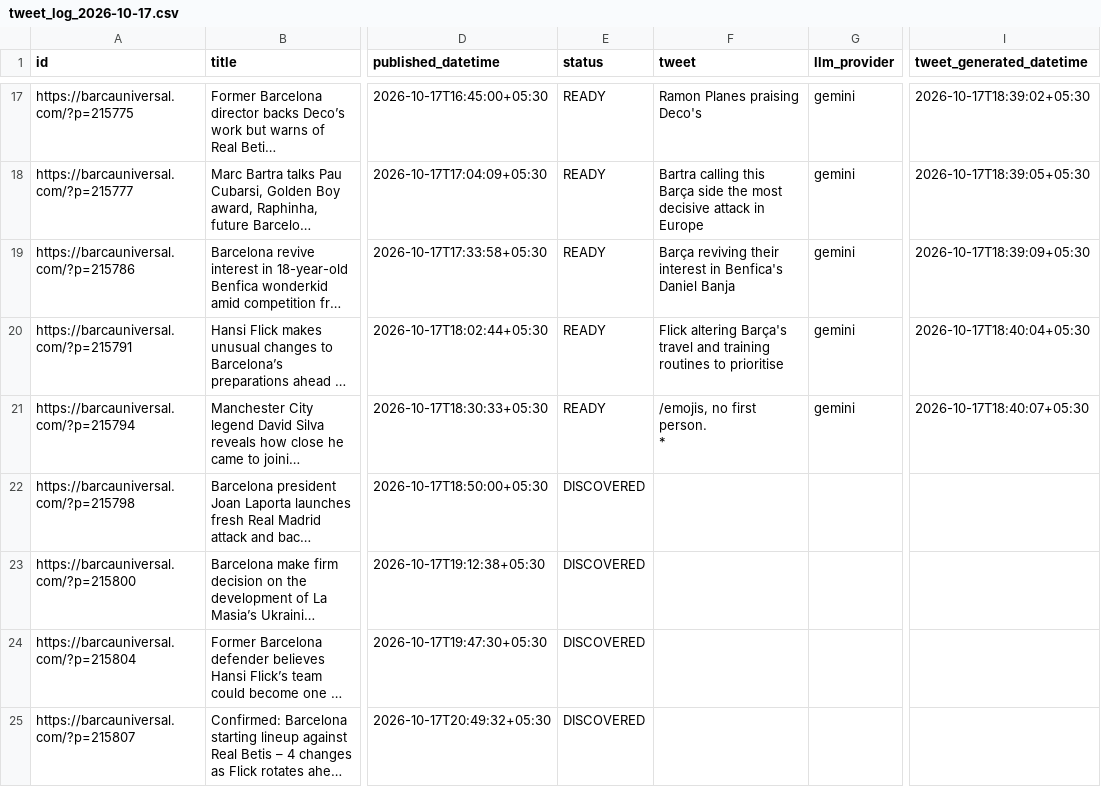
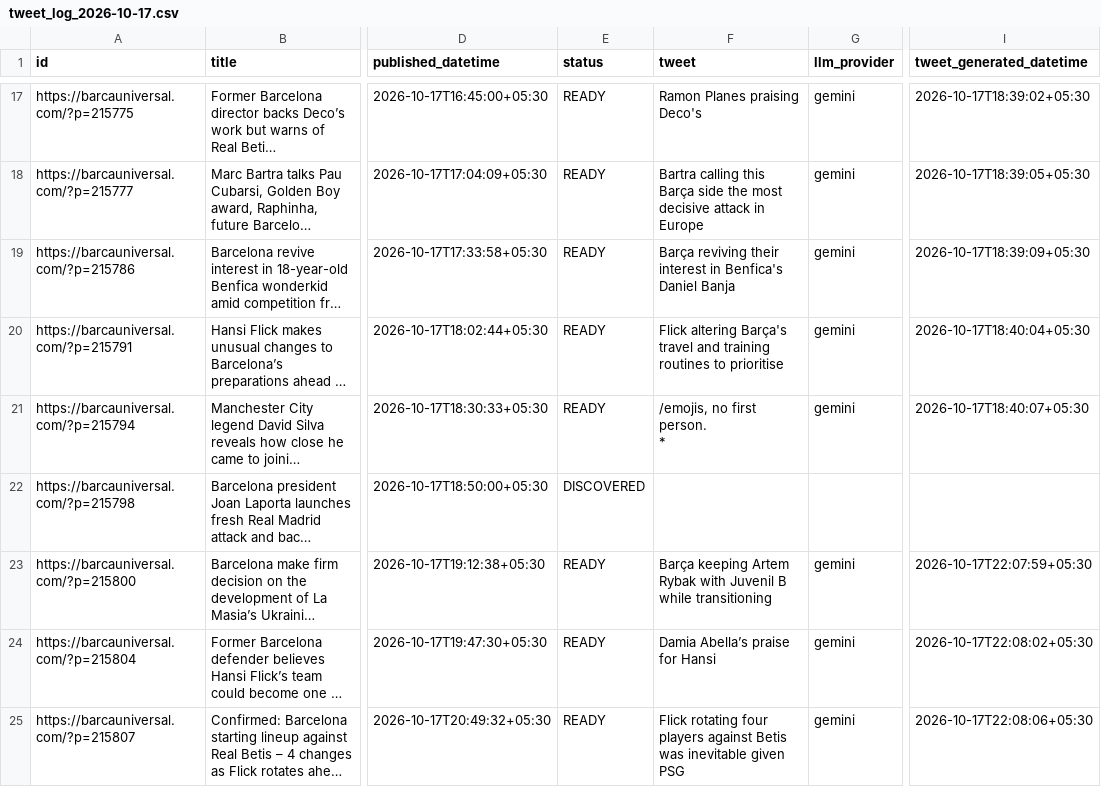
Before and after one commit to dinesh-kanakaraj/Kestrel, a CSV file: logs/tweet_log_2026-10-17.csv, drawn as a sheet; only a part is shown, gaps mark what is left out; long unchanged cells end in …; the diff names each change by its address in the sheet, - before the commit and + after, or states it on an @@ line.

Commit message:
state: generated tweets run 39050230965

```diff
--- a/logs/tweet_log_2026-10-17.csv
+++ b/logs/tweet_log_2026-10-17.csv
-E23:E25 (status): DISCOVERED
+E23:E25 (status): READY
-F23 (tweet): (empty)
+F23 (tweet): Barça keeping Artem Rybak with Juvenil B while transitioning
-G23:G25 (llm_provider): (empty)
+G23:G25 (llm_provider): gemini
-I23 (tweet_generated_datetime): (empty)
+I23 (tweet_generated_datetime): 2026-10-17T22:07:59+05:30
-F24 (tweet): (empty)
+F24 (tweet): Damia Abella’s praise for Hansi
-I24 (tweet_generated_datetime): (empty)
+I24 (tweet_generated_datetime): 2026-10-17T22:08:02+05:30
-F25 (tweet): (empty)
+F25 (tweet): Flick rotating four players against Betis was inevitable given PSG
-I25 (tweet_generated_datetime): (empty)
+I25 (tweet_generated_datetime): 2026-10-17T22:08:06+05:30
```
